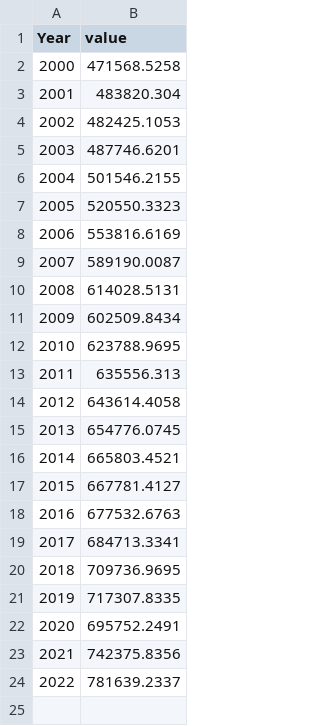
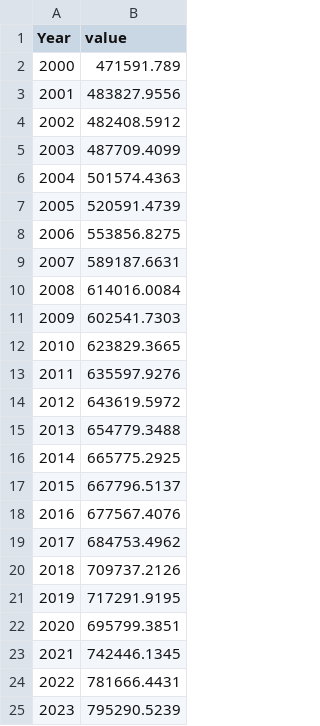
Before and after one commit to fischer-lukas/bina24_cifci_fischer, a CSV file: 3-BIP/CH/2-BIP-snb-2000_2024.csv, drawn as a sheet.

Commit message:
Update 2-BIP-snb-2000_2024.csv
nominale werte

```diff
--- a/3-BIP/CH/2-BIP-snb-2000_2024.csv
+++ b/3-BIP/CH/2-BIP-snb-2000_2024.csv
@@ -1,24 +1,25 @@
 Year;value
-2000;471568.5258
-2001;483820.304
-2002;482425.1053
-2003;487746.6201
-2004;501546.2155
-2005;520550.3323
-2006;553816.6169
-2007;589190.0087
-2008;614028.5131
-2009;602509.8434
-2010;623788.9695
-2011;635556.313
-2012;643614.4058
-2013;654776.0745
-2014;665803.4521
-2015;667781.4127
-2016;677532.6763
-2017;684713.3341
-2018;709736.9695
-2019;717307.8335
-2020;695752.2491
-2021;742375.8356
-2022;781639.2337
+2000;471591.789
+2001;483827.9556
+2002;482408.5912
+2003;487709.4099
+2004;501574.4363
+2005;520591.4739
+2006;553856.8275
+2007;589187.6631
+2008;614016.0084
+2009;602541.7303
+2010;623829.3665
+2011;635597.9276
+2012;643619.5972
+2013;654779.3488
+2014;665775.2925
+2015;667796.5137
+2016;677567.4076
+2017;684753.4962
+2018;709737.2126
+2019;717291.9195
+2020;695799.3851
+2021;742446.1345
+2022;781666.4431
+2023;795290.5239
```
